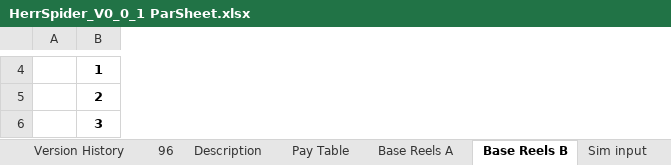
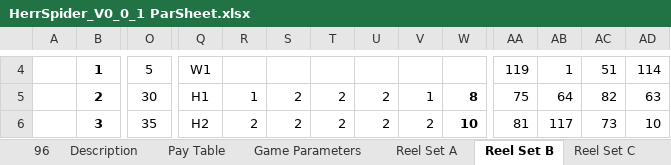
Before and after one commit to terry7cherry/my-web-of-wonders, an Excel workbook: srcBackend/thisTitle/parSheets/HerrSpider_V0_0_1 ParSheet.xlsx, sheet Reel Set B, drawn as a sheet; only a part is shown, gaps mark what is left out; values as stored, in another font and other column widths than the file's, no borders; conditional formats not drawn; the diff covers the shown part only; the diff names each change by its address in the sheet, - before the commit and + after, or states it on an @@ line.

```diff
--- a/srcBackend/thisTitle/parSheets/HerrSpider_V0_0_1 ParSheet.xlsx (sheet Reel Set B)
+++ b/srcBackend/thisTitle/parSheets/HerrSpider_V0_0_1 ParSheet.xlsx (sheet Reel Set B)
-sheet tab: Base Reels A
+sheet tab: Reel Set A
-sheet tab: Base Reels B
+sheet tab: Reel Set B
+sheet tab: Game Parameters
+sheet tab: Reel Set C
+column O, rows 4-6: 5 | 30 | 35
+column Q, rows 4-6: W1 | H1 | H2
+column R, rows 5-6: 1 | 2
+column S, rows 5-6: 2 | 2
+column T, rows 5-6: 2 | 2
+column U, rows 5-6: 2 | 2
+column V, rows 5-6: 1 | 2
+column W, rows 5-6: 8 | 10
+column AA, rows 4-6: 119 | 75 | 81
+column AB, rows 4-6: 1 | 64 | 117
+column AC, rows 4-6: 51 | 82 | 73
+column AD, rows 4-6: 114 | 63 | 10
```
Also changed, not shown: 5 added columns, 639 edited cells, cell formats and merged cells elsewhere in this sheet, sheet 96, sheet Sim input, sheet Reel Set A, sheet Description, other sheet tabs, formulas that keep their value, 37 other files.
